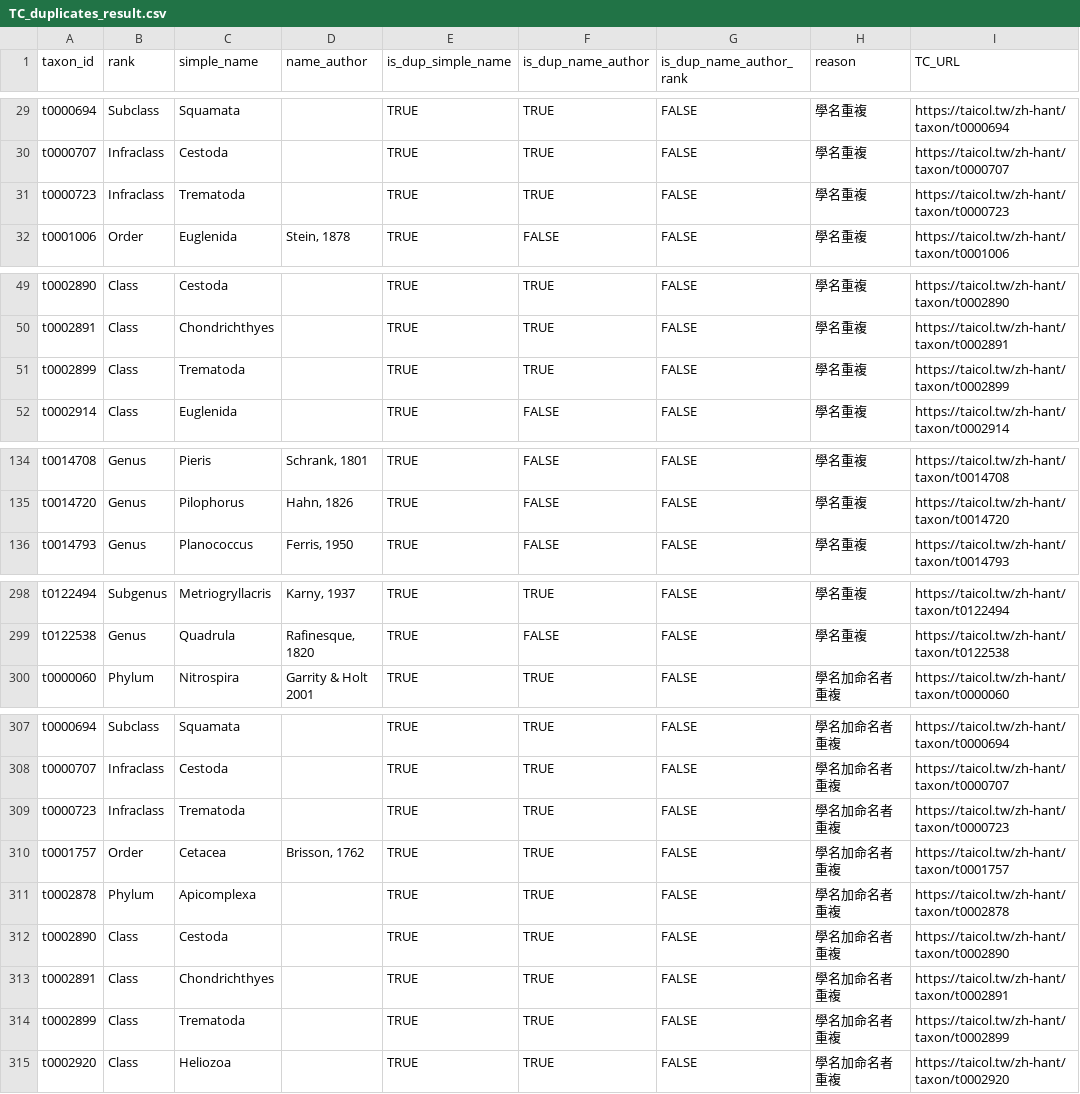
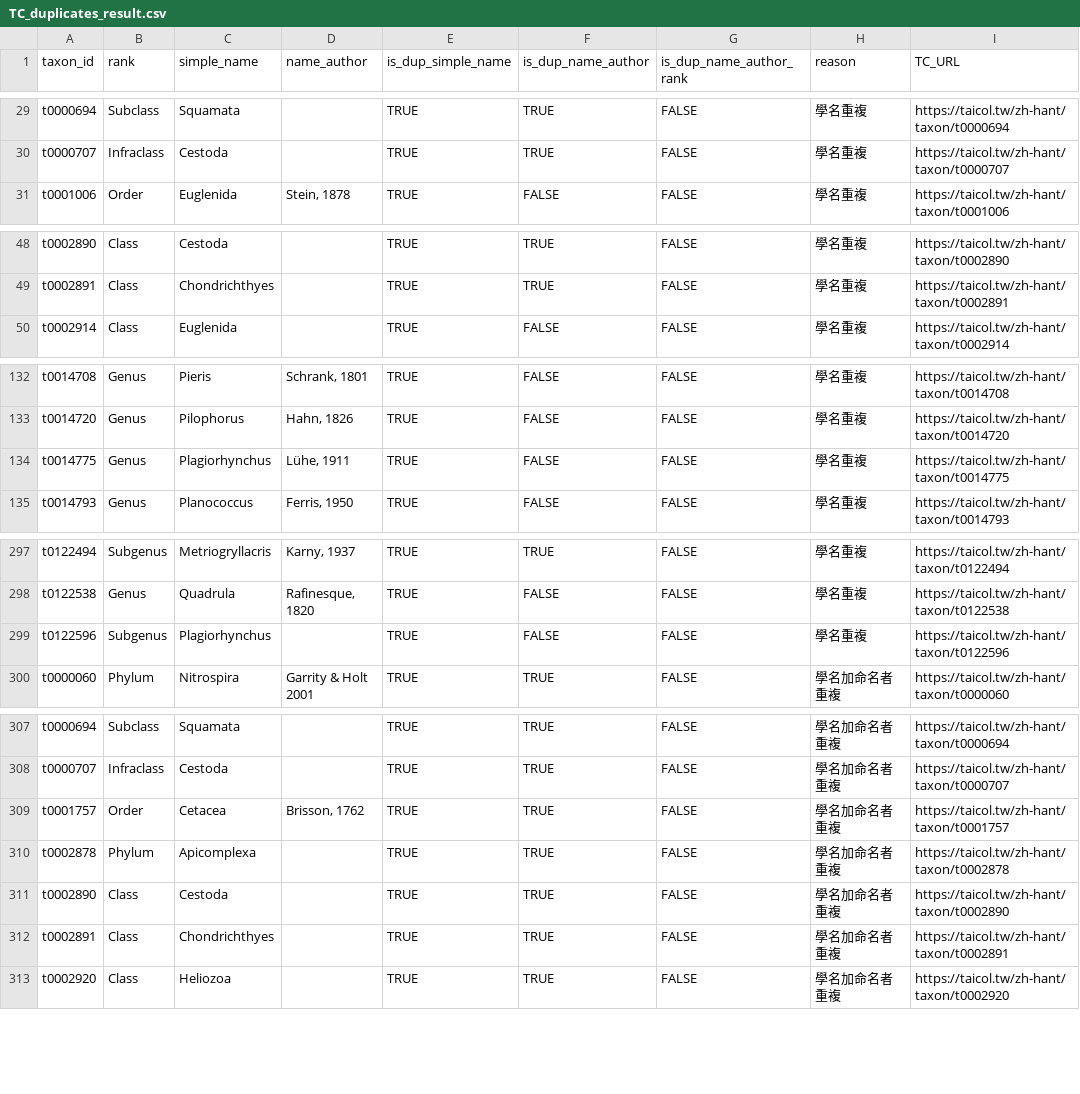
Before and after one commit to TBNworkGroup/Specieslist_Validation_Dashboard, a CSV file: data/output/TC_duplicates_result.csv, drawn as a sheet; only a part is shown, gaps mark what is left out; removed rows and columns are numbered as before the commit, all else as after; the diff names each change by its address in the sheet, - before the commit and + after, or states it on an @@ line.

```diff
--- a/data/output/TC_duplicates_result.csv
+++ b/data/output/TC_duplicates_result.csv
-row 31: t0000723 | Infraclass | Trematoda |  | TRUE | TRUE | FALSE | 學名重複 | https://taicol.tw/zh-hant/taxon/t0000723
-row 51: t0002899 | Class | Trematoda |  | TRUE | TRUE | FALSE | 學名重複 | https://taicol.tw/zh-hant/taxon/t0002899
+row 134: t0014775 | Genus | Plagiorhynchus | Lühe, 1911 | TRUE | FALSE | FALSE | 學名重複 | https://taicol.tw/zh-hant/taxon/t0014775
+row 299: t0122596 | Subgenus | Plagiorhynchus |  | TRUE | FALSE | FALSE | 學名重複 | https://taicol.tw/zh-hant/taxon/t0122596
-row 309: t0000723 | Infraclass | Trematoda |  | TRUE | TRUE | FALSE | 學名加命名者重複 | https://taicol.tw/zh-hant/taxon/t0000723
-row 314: t0002899 | Class | Trematoda |  | TRUE | TRUE | FALSE | 學名加命名者重複 | https://taicol.tw/zh-hant/taxon/t0002899
```
Also changed, not shown: data/output/TT_attributeerror_result.csv, data/output/TT_duplicates_result_vers2.csv, 10 other files.
